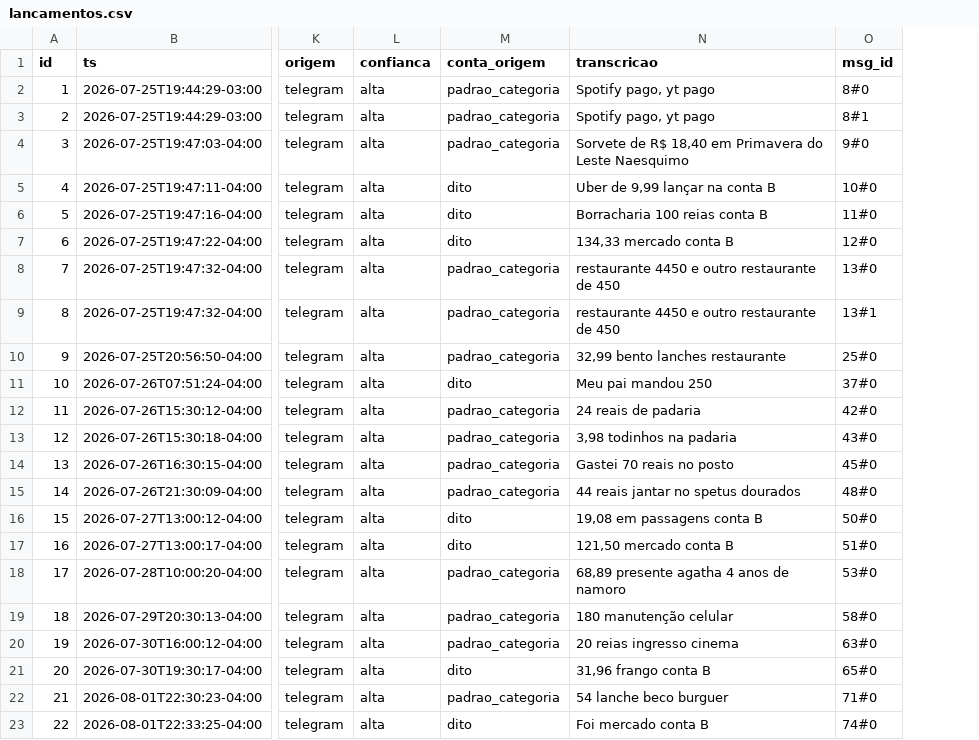
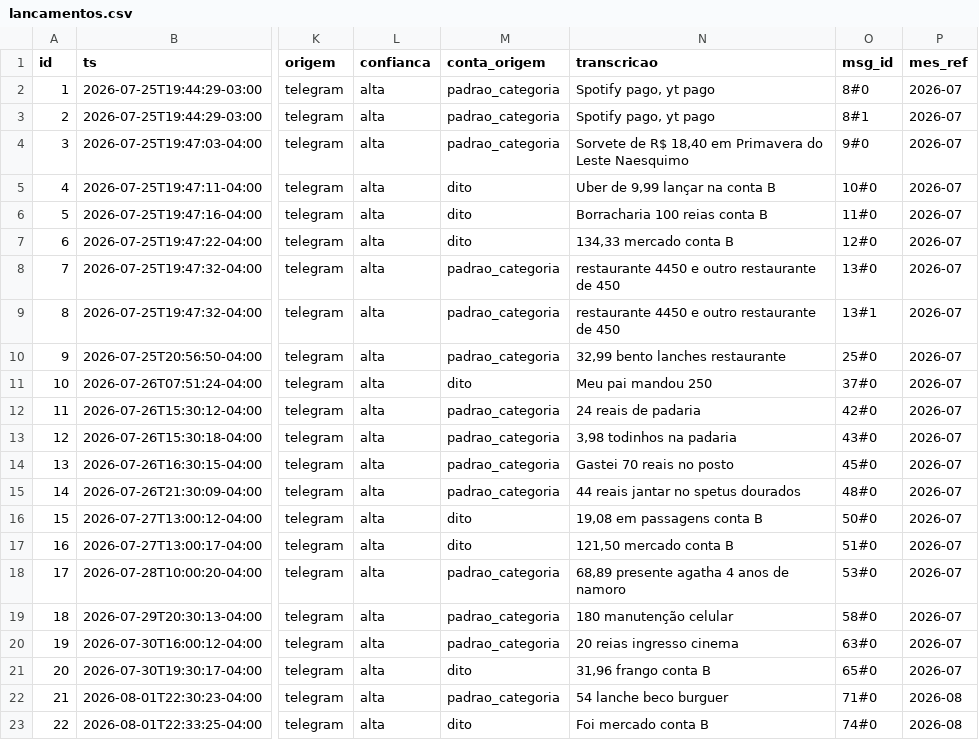
Before and after one commit to igormichalski/financas, a CSV file: lancamentos.csv, drawn as a sheet; only a part is shown, gaps mark what is left out; the diff names each change by its address in the sheet, - before the commit and + after, or states it on an @@ line.

```diff
--- a/lancamentos.csv
+++ b/lancamentos.csv
+column P (mes_ref), rows 2-23: 2026-07 | 2026-07 | 2026-07 | 2026-07 | 2026-07 | 2026-07 | 2026-07 | 2026-07 | 2026-07 | 2026-07 | 2026-07 | 2026-07 | 2026-07 | 2026-07 | 2026-07 | 2026-07 | 2026-07 | 2026-07 | 2026-07 | 2026-07 | 2026-08 | 2026-08
```
Also changed, not shown: 5 other files.
